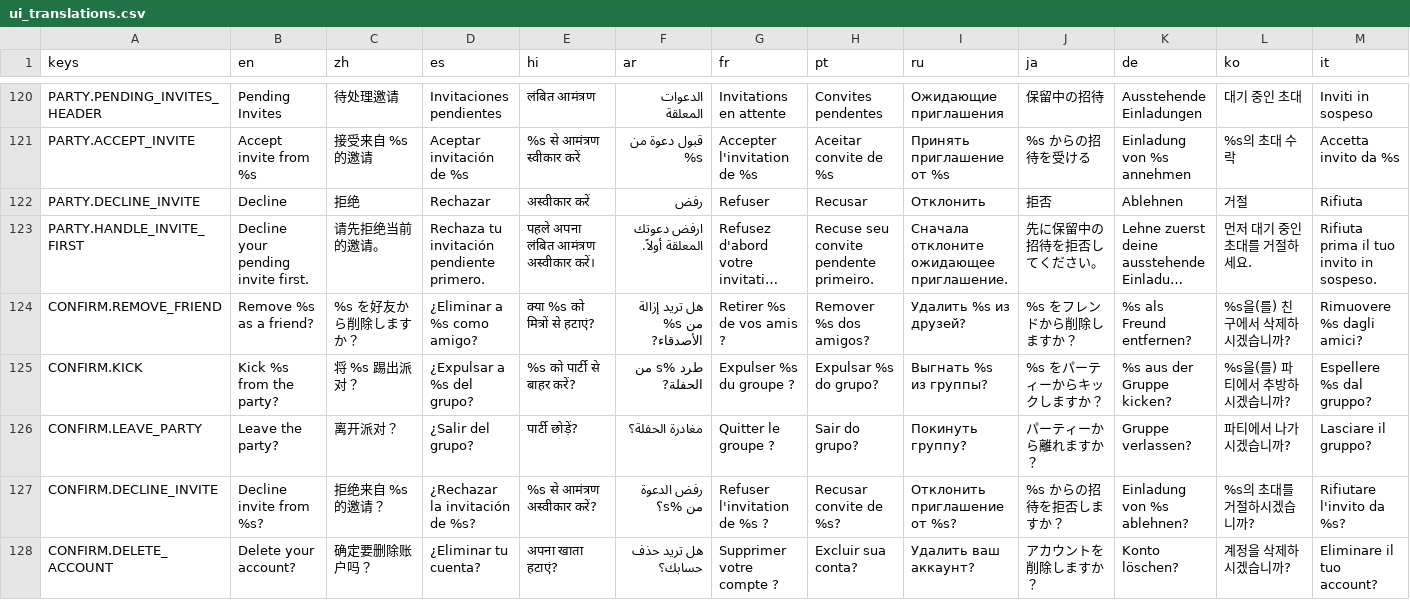
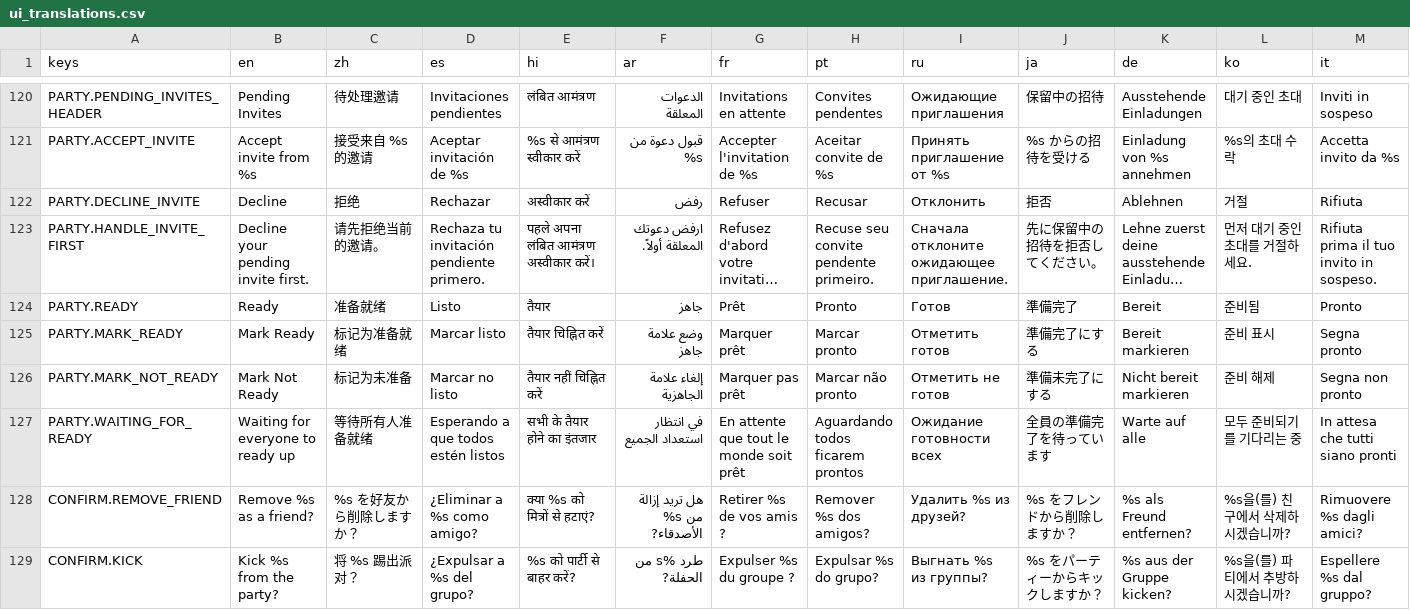
Before and after one commit to SnoringCatGames/hopnbop, a CSV file: translations/ui_translations.csv, drawn as a sheet; only a part is shown, gaps mark what is left out; the shorter side is filled out with more unchanged rows; long unchanged cells end in …; rows hold the shown columns only; the diff names each change by its address in the sheet, - before the commit and + after, or states it on an @@ line.

```diff
--- a/translations/ui_translations.csv
+++ b/translations/ui_translations.csv
+row 124: PARTY.READY | Ready | 准备就绪 | Listo | तैयार | جاهز | Prêt | Pronto | Готов | 準備完了 | Bereit | 준비됨 | Pronto
+row 125: PARTY.MARK_READY | Mark Ready | 标记为准备就绪 | Marcar listo | तैयार चिह्नित करें | وضع علامة جاهز | Marquer prêt | Marcar pronto | Отметить готов | 準備完了にする | Bereit markieren | 준비 표시 | Segna pronto
+row 126: PARTY.MARK_NOT_READY | Mark Not Ready | 标记为未准备 | Marcar no listo | तैयार नहीं चिह्नित करें | إلغاء علامة الجاهزية | Marquer pas prêt | Marcar não pronto | Отметить не готов | 準備未完了にする | Nicht bereit markieren | 준비 해제 | Segna non pronto
+row 127: PARTY.WAITING_FOR_READY | Waiting for everyone to ready up | 等待所有人准备就绪 | Esperando a que todos estén listos | सभी के तैयार होने का इंतजार | في انتظار استعداد الجميع | En attente que tout le monde soit prêt | Aguardando todos ficarem prontos | Ожидание готовности всех | 全員の準備完了を待っています | Warte auf alle | 모두 준비되기를 기다리는 중 | In attesa che tutti siano pronti
```
Also changed, not shown: 5 other files.
